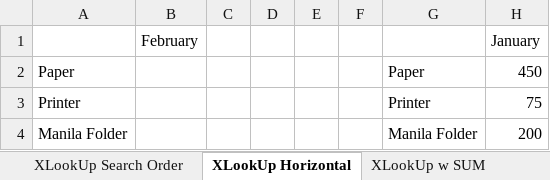
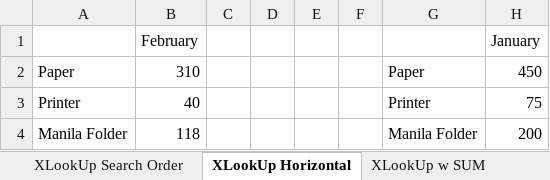
Before and after one commit to kellyhubert/Data-Analysis-Toolkit, an Excel workbook: Excel/XLOOKUP Excel Tutorial File.xlsx, sheet XLookUp Horizontal, drawn as a sheet; only a part is shown; values as stored, in another font and other column widths than the file's, no borders; the diff names each change by its address in the sheet, - before the commit and + after, or states it on an @@ line.

Commit message:
practice on Xlookup Horinzontal and Xlookup with SUM

```diff
--- a/Excel/XLOOKUP Excel Tutorial File.xlsx (sheet XLookUp Horizontal)
+++ b/Excel/XLOOKUP Excel Tutorial File.xlsx (sheet XLookUp Horizontal)
-B2 (February): (empty)
+B2 (February): 310
-B3 (February): (empty)
+B3 (February): 40
-B4 (February): (empty)
+B4 (February): 118
```
Also changed, not shown: sheet XLookUp w SUM.
